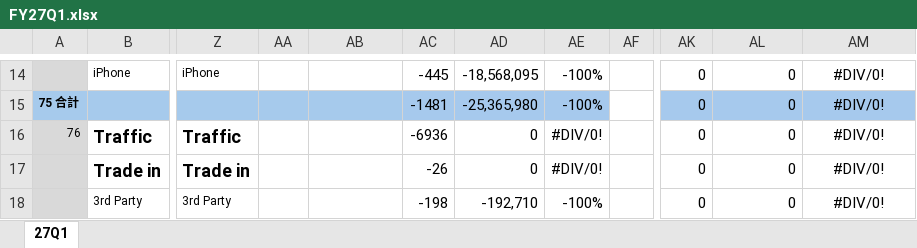
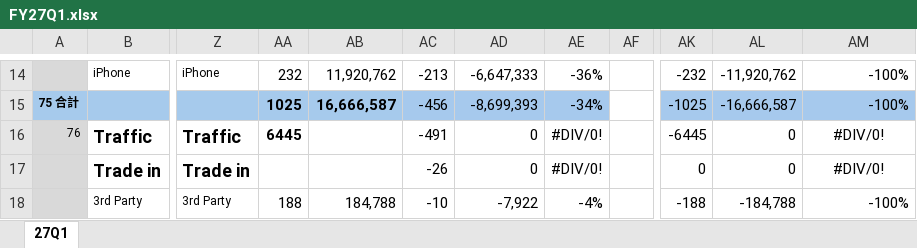
Before and after one commit to moriochang/QBR, an Excel workbook: data/FY27Q1.xlsx, sheet 27Q1, drawn as a sheet; only a part is shown, gaps mark what is left out; values as stored, in another font and other column widths than the file's, no borders; conditional formats not drawn; the diff covers the shown part only; the diff names each change by its address in the sheet, - before the commit and + after, or states it on an @@ line.

```diff
--- a/data/FY27Q1.xlsx (sheet 27Q1)
+++ b/data/FY27Q1.xlsx (sheet 27Q1)
-AA14: (empty)
+AA14: 232
-AB14: (empty)
+AB14: 11,920,762
-AC14: -445
+AC14: -213
-AD14: -18,568,095
+AD14: -6,647,333
-AE14: -100%
+AE14: -36%
-AK14: 0
+AK14: -232
-AL14: 0
+AL14: -11,920,762
-AM14:AM15: #DIV/0!
+AM14:AM15: -100%
-AM14:AM15 alignment: center
+AM14:AM15 alignment: right
-AA15: (empty)
+AA15: 1025
-AB15: (empty)
+AB15: 16,666,587
-AC15: -1481
+AC15: -456
-AD15: -25,365,980
+AD15: -8,699,393
-AE15: -100%
+AE15: -34%
-AK15: 0
+AK15: -1025
-AL15: 0
+AL15: -16,666,587
-AA16: (empty)
+AA16: 6445
-AC16: -6936
+AC16: -491
-AK16: 0
+AK16: -6445
-AA18: (empty)
+AA18: 188
-AB18: (empty)
+AB18: 184,788
-AC18: -198
+AC18: -10
-AD18: -192,710
+AD18: -7,922
-AE18: -100%
+AE18: -4%
-AK18: 0
+AK18: -188
-AL18: 0
+AL18: -184,788
-AM18: #DIV/0!
+AM18: -100%
-AM18 alignment: center
+AM18 alignment: right
```
Also changed, not shown: 349 edited cells and cell formats elsewhere in this sheet.
